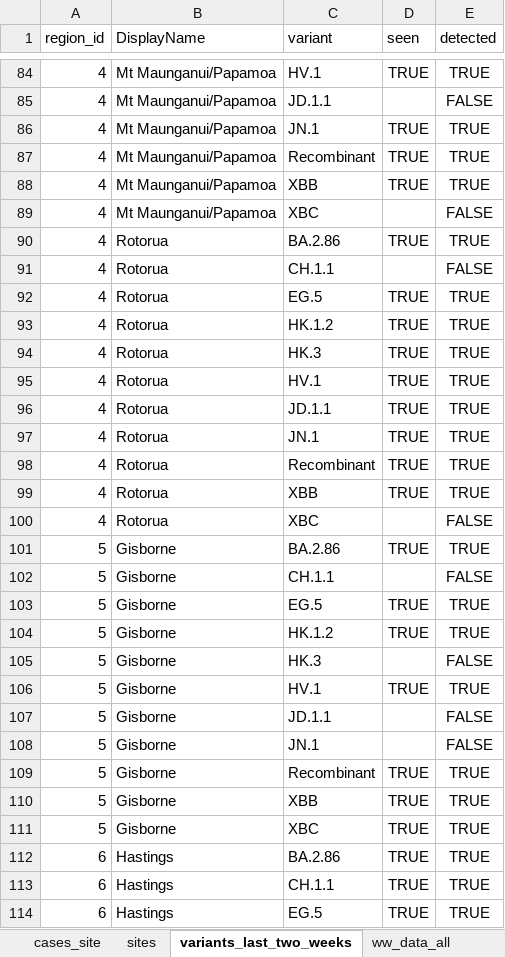
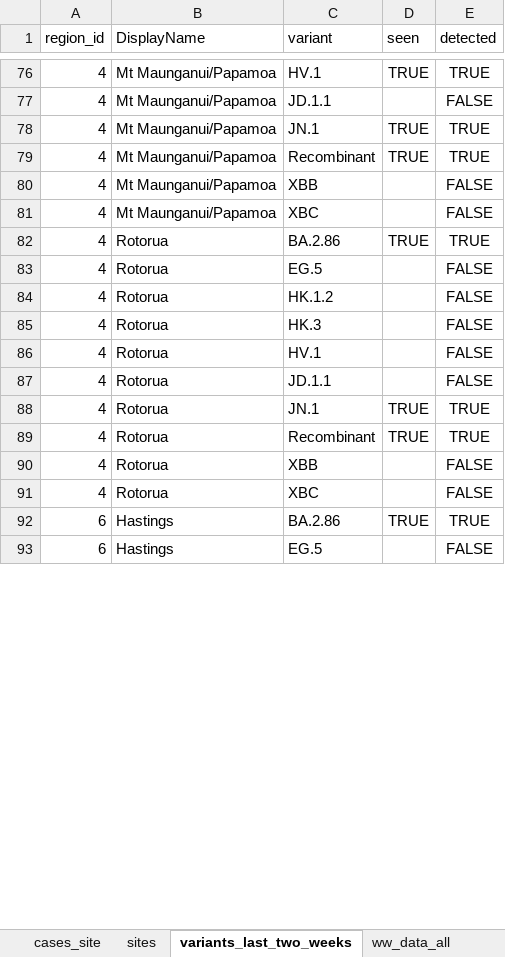
Before and after one commit to ESR-NZ/covid_in_wastewater, an Excel workbook: data/sars_cov2_wastewater_aotearoa.xlsx, sheet variants_last_two_weeks, drawn as a sheet; only a part is shown, gaps mark what is left out; values as stored, in another font and other column widths than the file's, no borders; table styles not drawn; removed rows and columns are numbered as before the commit, all else as after; the diff covers the shown part only; the diff names each change by its address in the sheet, - before the commit and + after, or states it on an @@ line.

Commit message:
Data for week ending 21 January 2024

```diff
--- a/data/sars_cov2_wastewater_aotearoa.xlsx (sheet variants_last_two_weeks)
+++ b/data/sars_cov2_wastewater_aotearoa.xlsx (sheet variants_last_two_weeks)
-D80 (seen): TRUE
+D80 (seen): (empty)
-E80 (detected): TRUE
+E80 (detected): FALSE
-C83 (variant): CH.1.1
+C83 (variant): EG.5
-row 92: 4 | Rotorua | EG.5 | TRUE | TRUE
-D84:D87 (seen): TRUE
+D84:D87 (seen): (empty)
-E84:E87 (detected): TRUE
+E84:E87 (detected): FALSE
-D90 (seen): TRUE
+D90 (seen): (empty)
-E90 (detected): TRUE
+E90 (detected): FALSE
-row 101: 5 | Gisborne | BA.2.86 | TRUE | TRUE
-row 102: 5 | Gisborne | CH.1.1 |  | FALSE
-row 103: 5 | Gisborne | EG.5 | TRUE | TRUE
-row 104: 5 | Gisborne | HK.1.2 | TRUE | TRUE
-row 105: 5 | Gisborne | HK.3 |  | FALSE
-row 106: 5 | Gisborne | HV.1 | TRUE | TRUE
-row 107: 5 | Gisborne | JD.1.1 |  | FALSE
-row 108: 5 | Gisborne | JN.1 |  | FALSE
-row 109: 5 | Gisborne | Recombinant | TRUE | TRUE
-row 110: 5 | Gisborne | XBB | TRUE | TRUE
-row 111: 5 | Gisborne | XBC | TRUE | TRUE
-row 113: 6 | Hastings | CH.1.1 | TRUE | TRUE
-D93 (seen): TRUE
+D93 (seen): (empty)
-E93 (detected): TRUE
+E93 (detected): FALSE
```
Also changed, not shown: 10 added rows, 48 removed rows and 90 edited cells elsewhere in this sheet, sheet ww_data_all, sheet ww_site, sheet cases_site, sheet ww_regional, sheet cases_regional, sheet ww_national, 1 more sheet, 8 other files.
